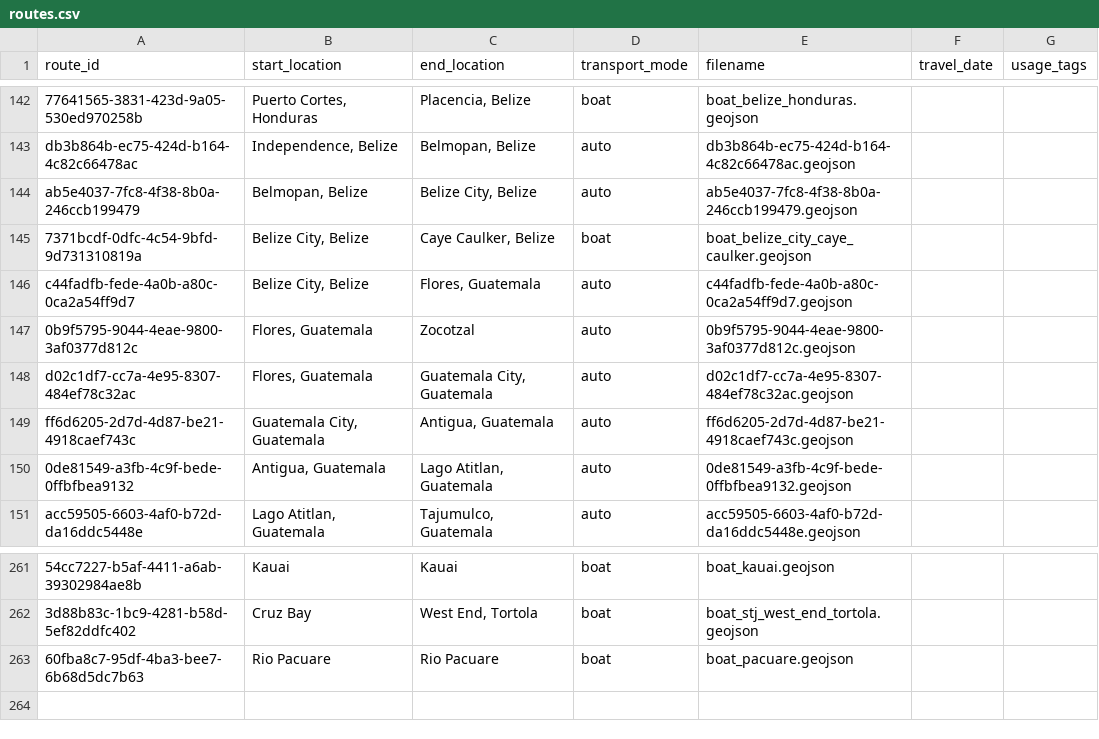
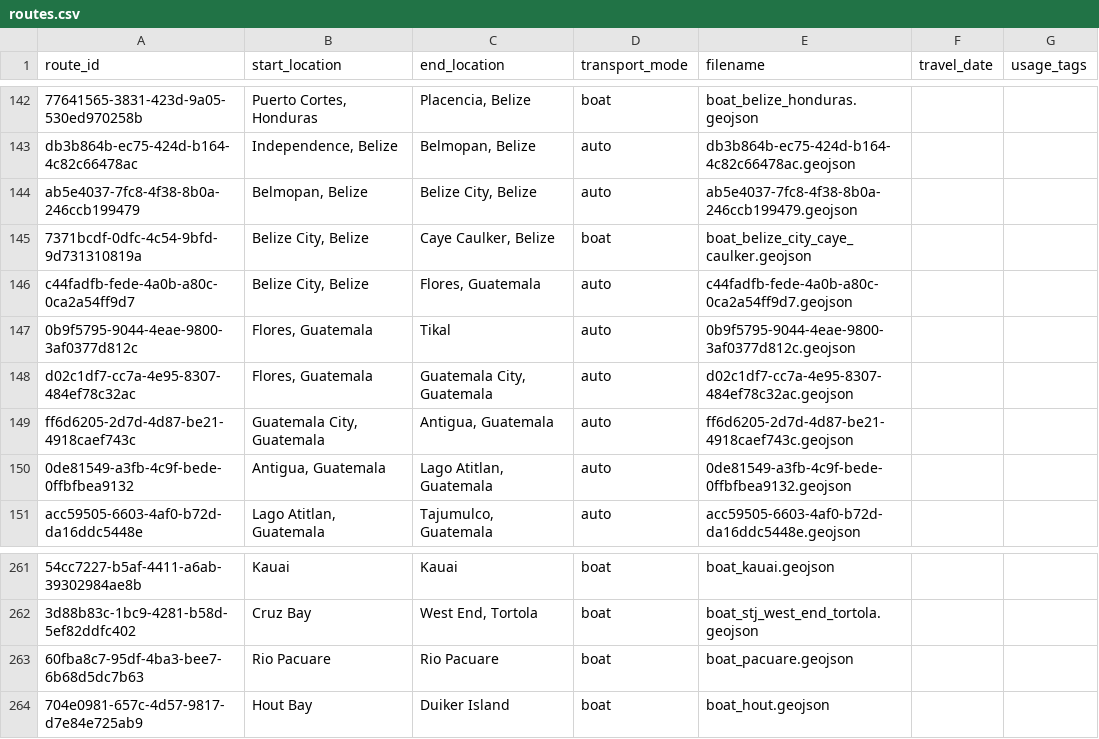
Before and after one commit to johbry17/Waypoints-A-Personal-BioGeography, a CSV file: docs/resources/data/routes.csv, drawn as a sheet; only a part is shown, gaps mark what is left out; the diff names each change by its address in the sheet, - before the commit and + after, or states it on an @@ line.

Commit message:
feat: add Hout bay boat, update Tikal route

```diff
--- a/docs/resources/data/routes.csv
+++ b/docs/resources/data/routes.csv
-C147 (end_location): Zocotzal
+C147 (end_location): Tikal
+row 264: 704e0981-657c-4d57-9817-d7e84e725ab9 | Hout Bay | Duiker Island | boat | boat_hout.geojson
```
Also changed, not shown: 3 other files.
